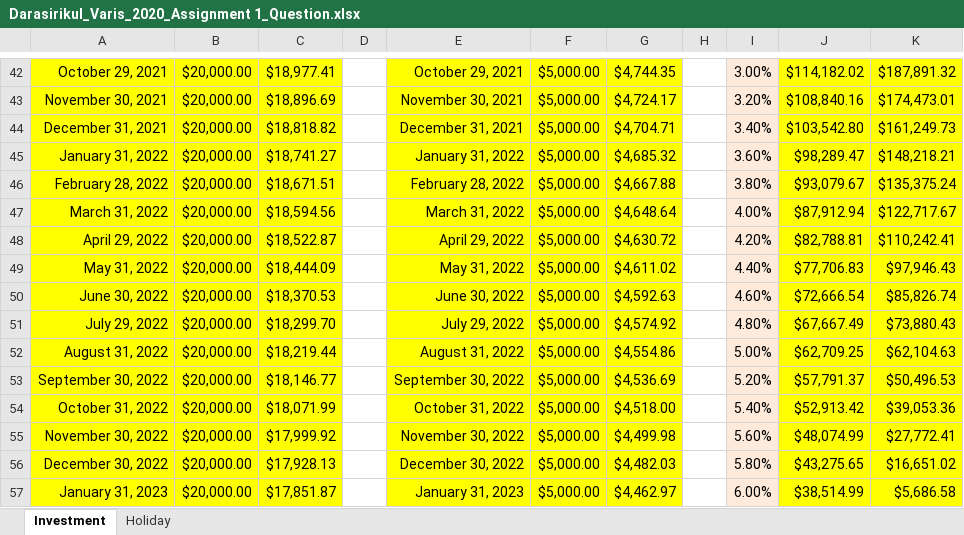
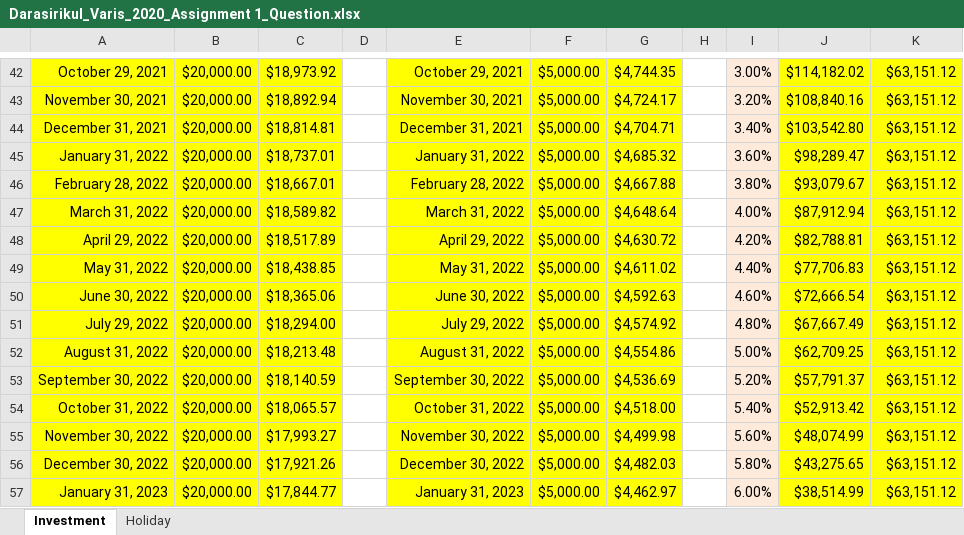
Before and after one commit to manjarb/the-University-of-Hong-Kong-HKU-MSC-Computer-Science, an Excel workbook: semester01/COMP7802B Introduction to financial computing/Assignment 1/Darasirikul_Varis_2020_Assignment 1_Question.xlsx, sheet Investment, drawn as a sheet; only a part is shown, gaps mark what is left out; values as stored, in another font and other column widths than the file's, no borders; charts and pictures not drawn; the diff covers the shown part only; the diff names each change by its address in the sheet, - before the commit and + after, or states it on an @@ line.

```diff
--- a/semester01/COMP7802B Introduction to financial computing/Assignment 1/Darasirikul_Varis_2020_Assignment 1_Question.xlsx (sheet Investment)
+++ b/semester01/COMP7802B Introduction to financial computing/Assignment 1/Darasirikul_Varis_2020_Assignment 1_Question.xlsx (sheet Investment)
-C42: $18,977.41
+C42: $18,973.92
-K42: $187,891.32
+K42: $63,151.12
-C43: $18,896.69
+C43: $18,892.94
-K43: $174,473.01
+K43: $63,151.12
-C44: $18,818.82
+C44: $18,814.81
-K44: $161,249.73
+K44: $63,151.12
-C45: $18,741.27
+C45: $18,737.01
-K45: $148,218.21
+K45: $63,151.12
-C46: $18,671.51
+C46: $18,667.01
-K46: $135,375.24
+K46: $63,151.12
-C47: $18,594.56
+C47: $18,589.82
-K47: $122,717.67
+K47: $63,151.12
-C48: $18,522.87
+C48: $18,517.89
-K48: $110,242.41
+K48: $63,151.12
-C49: $18,444.09
+C49: $18,438.85
-K49: $97,946.43
+K49: $63,151.12
-C50: $18,370.53
+C50: $18,365.06
-K50: $85,826.74
+K50: $63,151.12
-C51: $18,299.70
+C51: $18,294.00
-K51: $73,880.43
+K51: $63,151.12
-C52: $18,219.44
+C52: $18,213.48
-K52: $62,104.63
+K52: $63,151.12
-C53: $18,146.77
+C53: $18,140.59
-K53: $50,496.53
+K53: $63,151.12
-C54: $18,071.99
+C54: $18,065.57
-K54: $39,053.36
+K54: $63,151.12
-C55: $17,999.92
+C55: $17,993.27
-K55: $27,772.41
+K55: $63,151.12
-C56: $17,928.13
+C56: $17,921.26
-K56: $16,651.02
+K56: $63,151.12
-C57: $17,851.87
+C57: $17,844.77
-K57: $5,686.58
+K57: $63,151.12
```
Also changed, not shown: 68 edited cells elsewhere in this sheet, formulas that keep their value.
